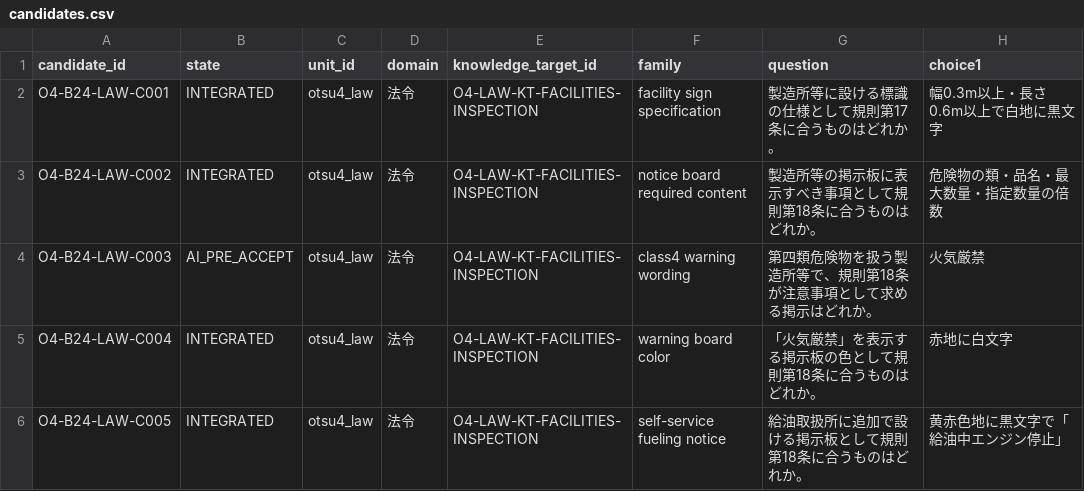
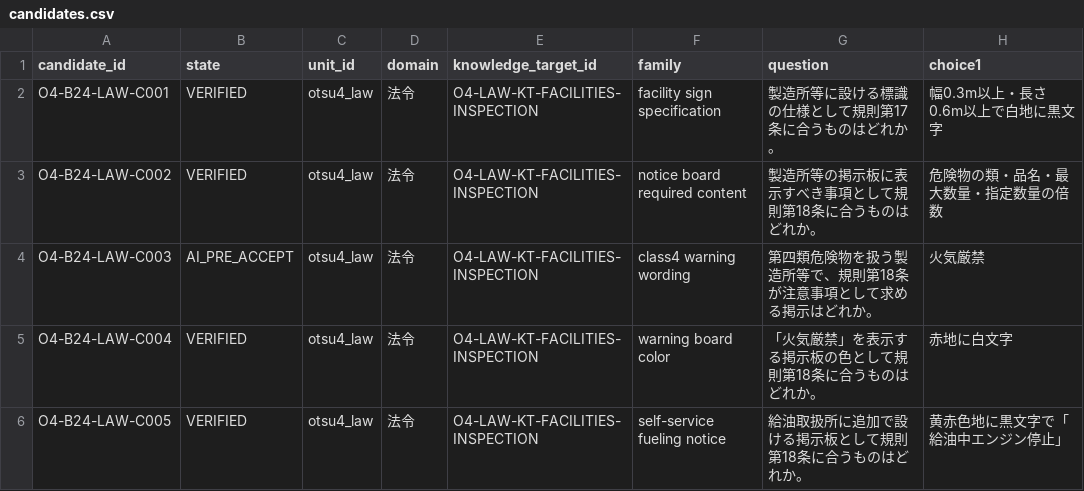
Before and after one commit to Komadeki/health-quiz-app, a CSV file: question_banks/otsu4/authoring/batches/batch_024/candidates.csv, drawn as a sheet; only a part is shown; the diff names each change by its address in the sheet, - before the commit and + after, or states it on an @@ line.

Commit message:
Verify Otsu4 Wave 9 sources

```diff
--- a/question_banks/otsu4/authoring/batches/batch_024/candidates.csv
+++ b/question_banks/otsu4/authoring/batches/batch_024/candidates.csv
-B2:B3 (state): INTEGRATED
+B2:B3 (state): VERIFIED
-B5:B6 (state): INTEGRATED
+B5:B6 (state): VERIFIED
```
Also changed, not shown: 3 other files.
